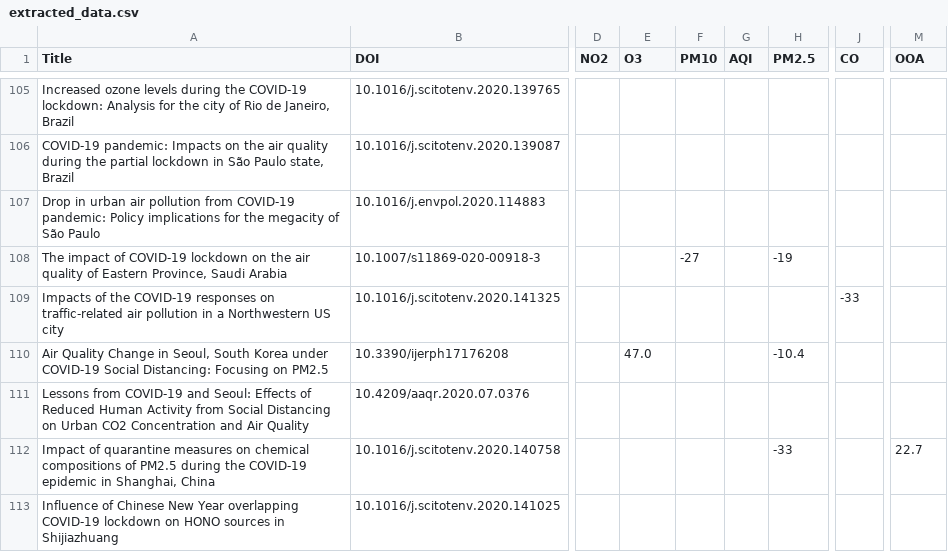
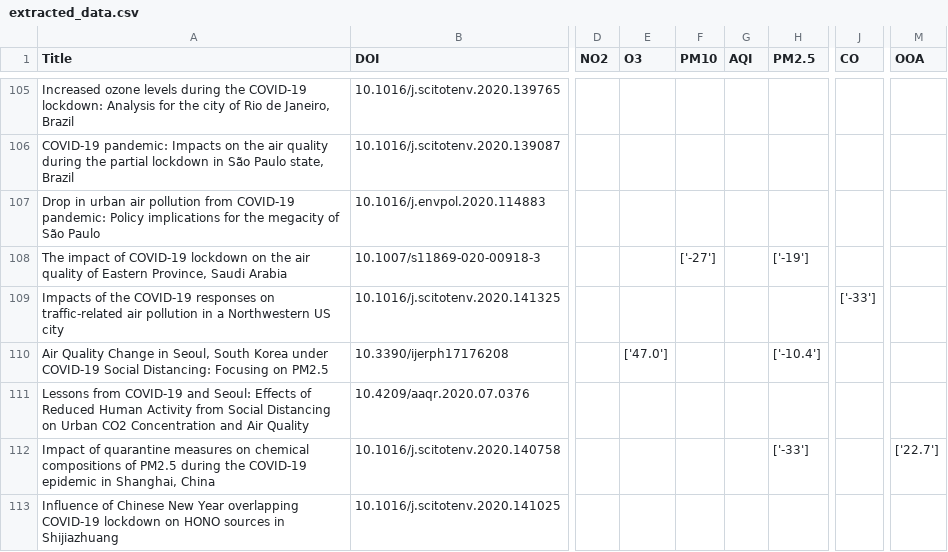
Before and after one commit to QuentinBot/Bachelor, a CSV file: extracted_data.csv, drawn as a sheet; only a part is shown, gaps mark what is left out; the diff covers the shown part only; the diff names each change by its address in the sheet, - before the commit and + after, or states it on an @@ line.

```diff
--- a/extracted_data.csv
+++ b/extracted_data.csv
-F108 (PM10): -27
+F108 (PM10): ['-27']
-H108 (PM2.5): -19
+H108 (PM2.5): ['-19']
-J109 (CO): -33
+J109 (CO): ['-33']
-E110 (O3): 47.0
+E110 (O3): ['47.0']
-H110 (PM2.5): -10.4
+H110 (PM2.5): ['-10.4']
-H112 (PM2.5): -33
+H112 (PM2.5): ['-33']
-M112 (OOA): 22.7
+M112 (OOA): ['22.7']
```
Also changed, not shown: 86 edited cells elsewhere in this file, 2 other files.
